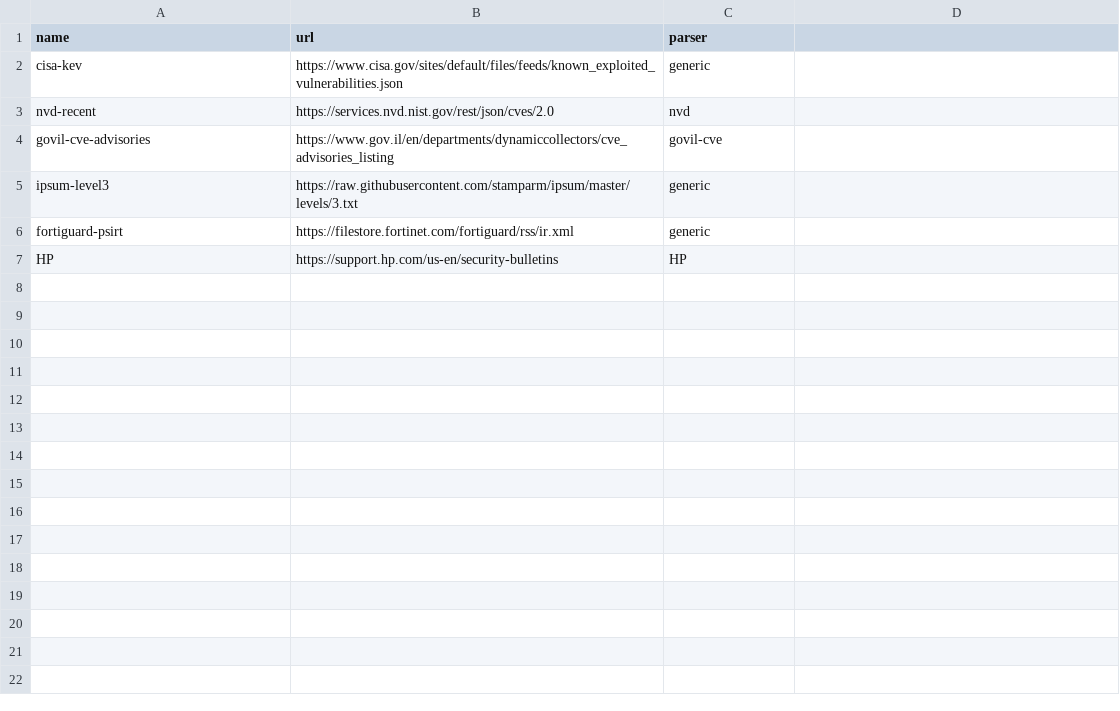
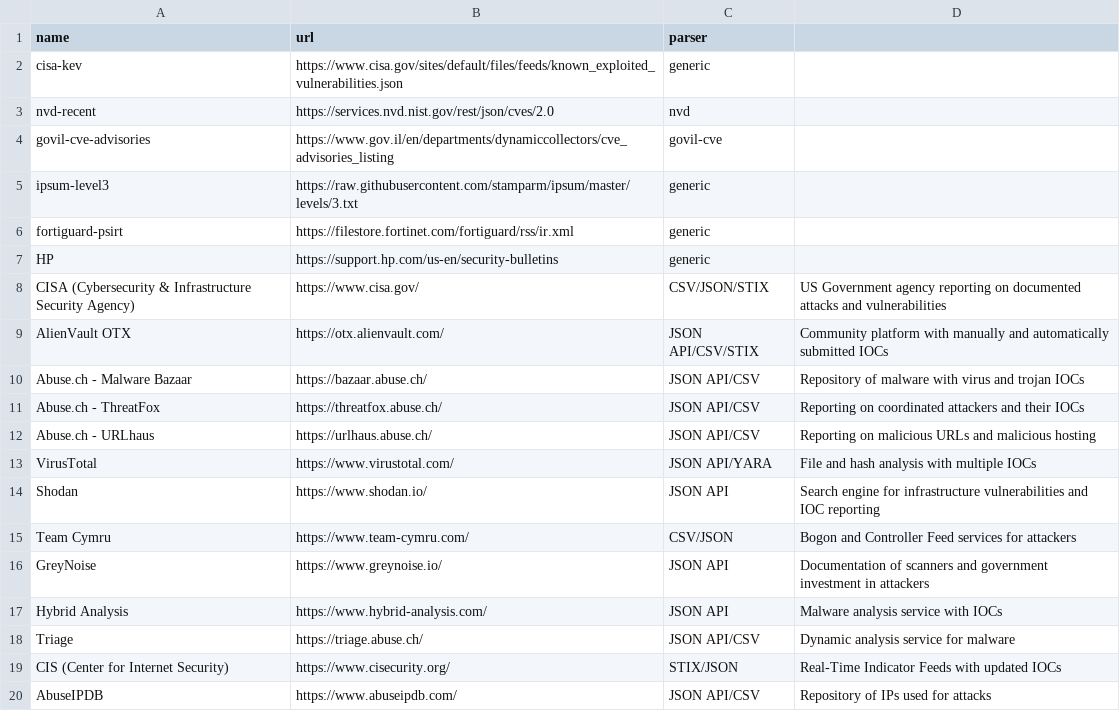
Before and after one commit to yosirat2016-dotcom/Misp, a CSV file: scripts/sources.csv, drawn as a sheet.

Commit message:
Update sources.csv with new threat intelligence sources
Added multiple new sources for threat intelligence and vulnerability reporting.

```diff
--- a/scripts/sources.csv
+++ b/scripts/sources.csv
@@ -6,2 +6,15 @@ ipsum-level3,https://raw.githubusercontent.com/stamparm/ipsum/master/levels/3.tx
 fortiguard-psirt,https://filestore.fortinet.com/fortiguard/rss/ir.xml,generic
-HP,https://support.hp.com/us-en/security-bulletins,HP
+HP,https://support.hp.com/us-en/security-bulletins,generic
+CISA (Cybersecurity & Infrastructure Security Agency),https://www.cisa.gov/,CSV/JSON/STIX,US Government agency reporting on documented attacks and vulnerabilities
+AlienVault OTX,https://otx.alienvault.com/,JSON API/CSV/STIX,Community platform with manually and automatically submitted IOCs
+Abuse.ch - Malware Bazaar,https://bazaar.abuse.ch/,JSON API/CSV,Repository of malware with virus and trojan IOCs
+Abuse.ch - ThreatFox,https://threatfox.abuse.ch/,JSON API/CSV,Reporting on coordinated attackers and their IOCs
+Abuse.ch - URLhaus,https://urlhaus.abuse.ch/,JSON API/CSV,Reporting on malicious URLs and malicious hosting
+VirusTotal,https://www.virustotal.com/,JSON API/YARA,File and hash analysis with multiple IOCs
+Shodan,https://www.shodan.io/,JSON API,Search engine for infrastructure vulnerabilities and IOC reporting
+Team Cymru,https://www.team-cymru.com/,CSV/JSON,Bogon and Controller Feed services for attackers
+GreyNoise,https://www.greynoise.io/,JSON API,Documentation of scanners and government investment in attackers
+Hybrid Analysis,https://www.hybrid-analysis.com/,JSON API,Malware analysis service with IOCs
+Triage,https://triage.abuse.ch/,JSON API/CSV,Dynamic analysis service for malware
+CIS (Center for Internet Security),https://www.cisecurity.org/,STIX/JSON,Real-Time Indicator Feeds with updated IOCs
+AbuseIPDB,https://www.abuseipdb.com/,JSON API/CSV,Repository of IPs used for attacks
```
